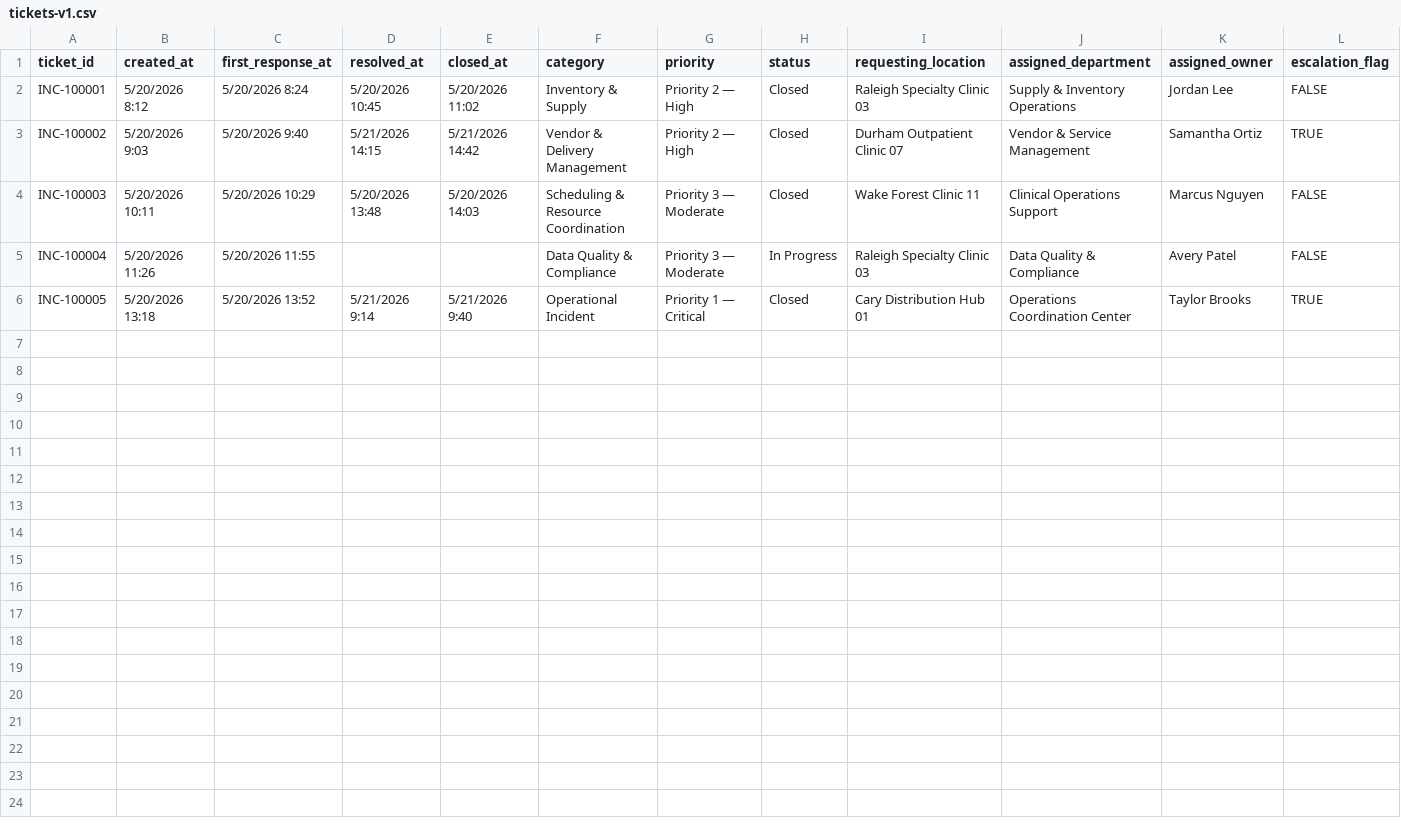
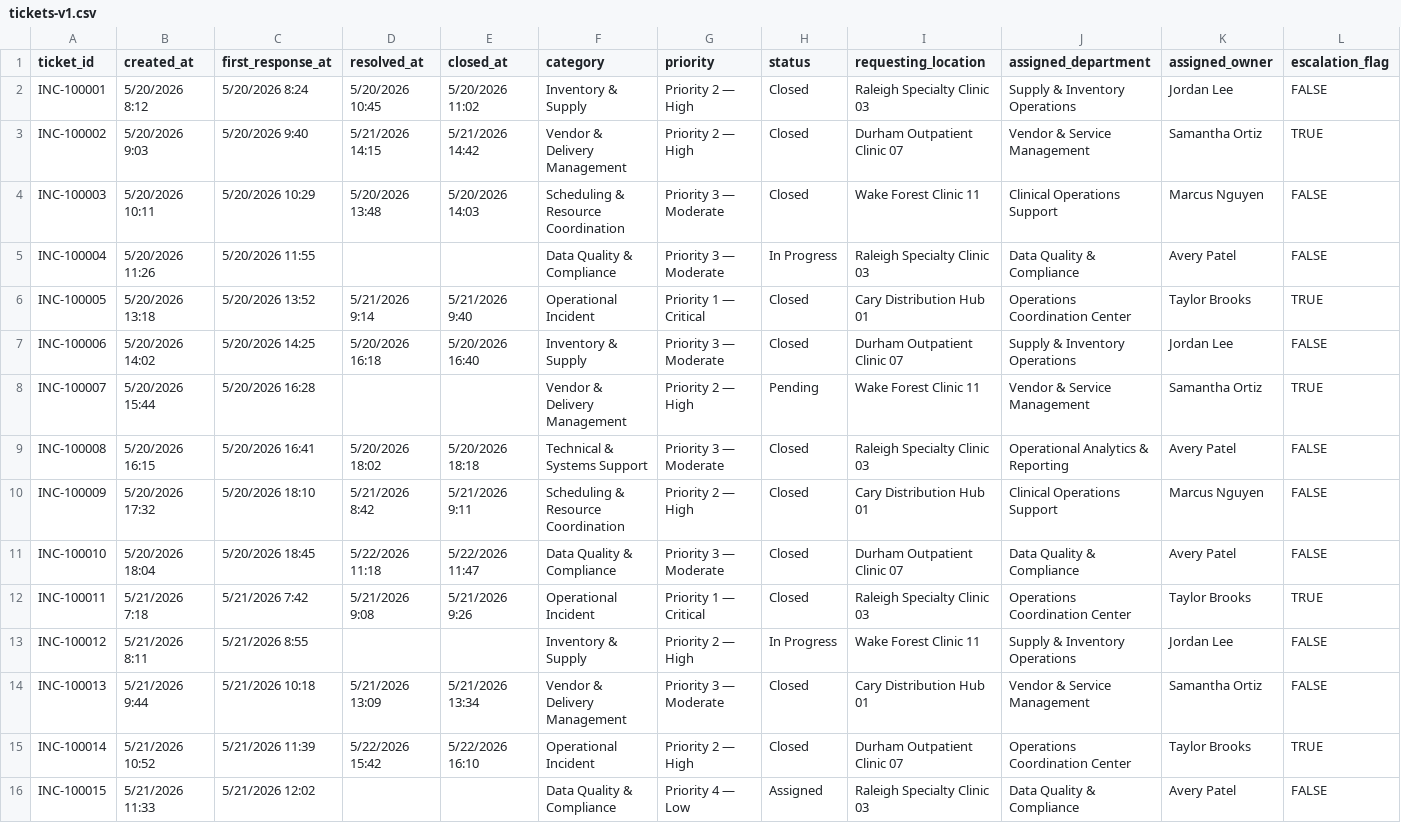
Before and after one commit to AustinWebberAnalytics/northstar-health-operations, a CSV file: ticketing-system/dataset/tickets-v1.csv, drawn as a sheet; only a part is shown; rows hold the shown columns only; the diff names each change by its address in the sheet, - before the commit and + after, or states it on an @@ line.

Commit message:
Update tickets-v1.csv
Expand operational ticket dataset with additional incident records

```diff
--- a/ticketing-system/dataset/tickets-v1.csv
+++ b/ticketing-system/dataset/tickets-v1.csv
+row 7: INC-100006 | 5/20/2026 14:02 | 5/20/2026 14:25 | 5/20/2026 16:18 | 5/20/2026 16:40 | Inventory & Supply | Priority 3 — Moderate | Closed | Durham Outpatient Clinic 07 | Supply & Inventory Operations | Jordan Lee | FALSE
+row 8: INC-100007 | 5/20/2026 15:44 | 5/20/2026 16:28 |  |  | Vendor & Delivery Management | Priority 2 — High | Pending | Wake Forest Clinic 11 | Vendor & Service Management | Samantha Ortiz | TRUE
+row 9: INC-100008 | 5/20/2026 16:15 | 5/20/2026 16:41 | 5/20/2026 18:02 | 5/20/2026 18:18 | Technical & Systems Support | Priority 3 — Moderate | Closed | Raleigh Specialty Clinic 03 | Operational Analytics & Reporting | Avery Patel | FALSE
+row 10: INC-100009 | 5/20/2026 17:32 | 5/20/2026 18:10 | 5/21/2026 8:42 | 5/21/2026 9:11 | Scheduling & Resource Coordination | Priority 2 — High | Closed | Cary Distribution Hub 01 | Clinical Operations Support | Marcus Nguyen | FALSE
+row 11: INC-100010 | 5/20/2026 18:04 | 5/20/2026 18:45 | 5/22/2026 11:18 | 5/22/2026 11:47 | Data Quality & Compliance | Priority 3 — Moderate | Closed | Durham Outpatient Clinic 07 | Data Quality & Compliance | Avery Patel | FALSE
+row 12: INC-100011 | 5/21/2026 7:18 | 5/21/2026 7:42 | 5/21/2026 9:08 | 5/21/2026 9:26 | Operational Incident | Priority 1 — Critical | Closed | Raleigh Specialty Clinic 03 | Operations Coordination Center | Taylor Brooks | TRUE
+row 13: INC-100012 | 5/21/2026 8:11 | 5/21/2026 8:55 |  |  | Inventory & Supply | Priority 2 — High | In Progress | Wake Forest Clinic 11 | Supply & Inventory Operations | Jordan Lee | FALSE
+row 14: INC-100013 | 5/21/2026 9:44 | 5/21/2026 10:18 | 5/21/2026 13:09 | 5/21/2026 13:34 | Vendor & Delivery Management | Priority 3 — Moderate | Closed | Cary Distribution Hub 01 | Vendor & Service Management | Samantha Ortiz | FALSE
+row 15: INC-100014 | 5/21/2026 10:52 | 5/21/2026 11:39 | 5/22/2026 15:42 | 5/22/2026 16:10 | Operational Incident | Priority 2 — High | Closed | Durham Outpatient Clinic 07 | Operations Coordination Center | Taylor Brooks | TRUE
+row 16: INC-100015 | 5/21/2026 11:33 | 5/21/2026 12:02 |  |  | Data Quality & Compliance | Priority 4 — Low | Assigned | Raleigh Specialty Clinic 03 | Data Quality & Compliance | Avery Patel | FALSE
```
